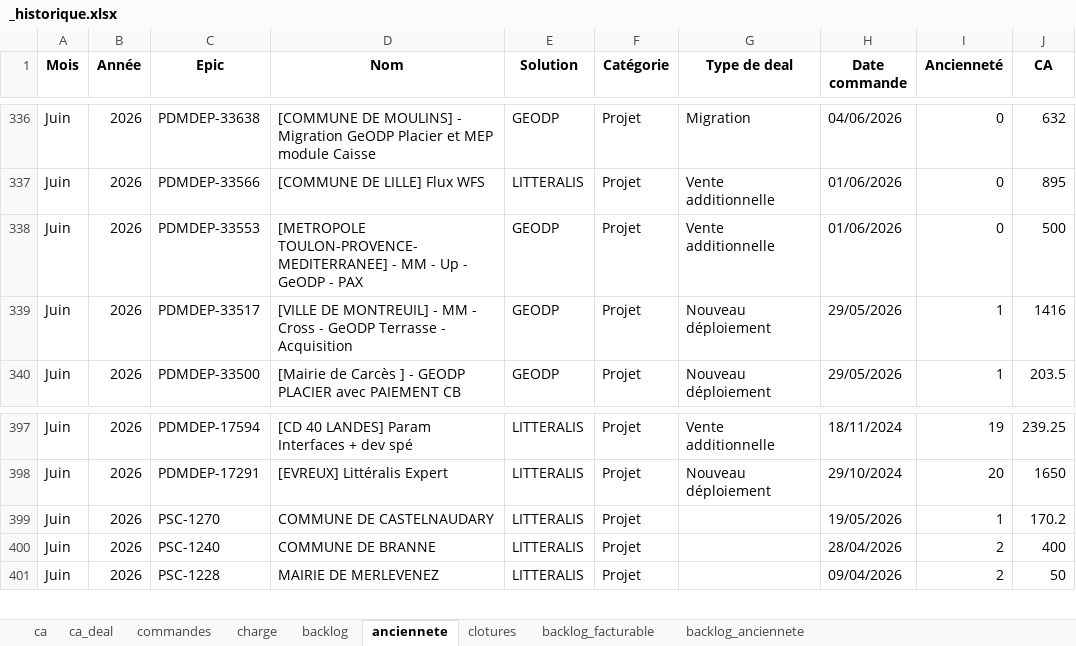
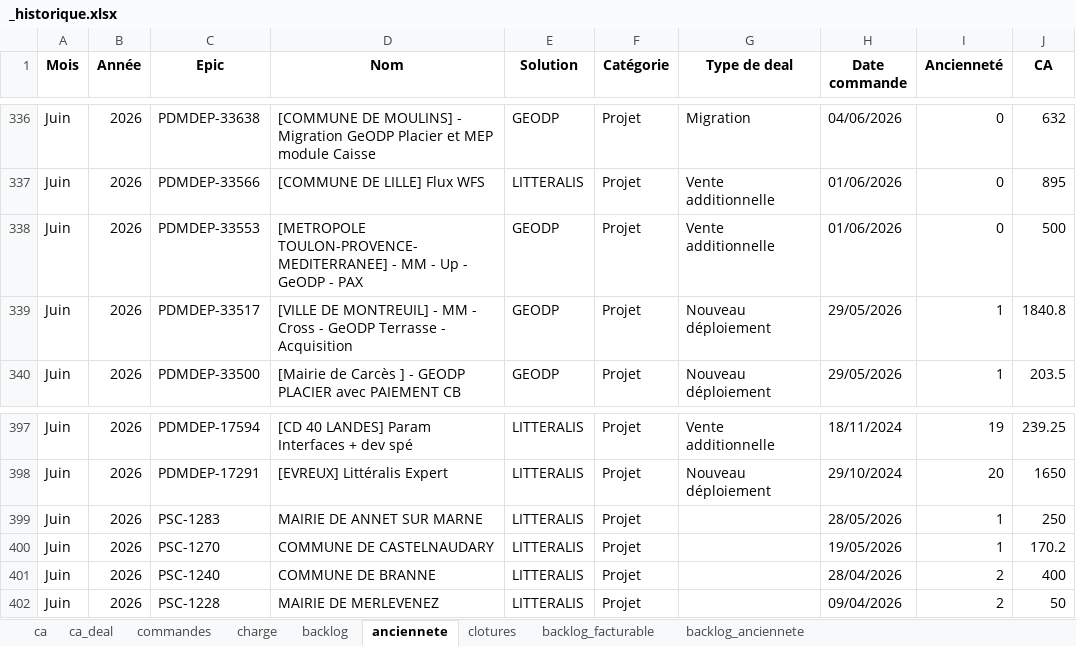
Before and after one commit to MathildePanierDelivery/jira-export, an Excel workbook: _historique.xlsx, sheet anciennete, drawn as a sheet; only a part is shown, gaps mark what is left out; values as stored, in another font and other column widths than the file's, no borders; the diff names each change by its address in the sheet, - before the commit and + after, or states it on an @@ line.

```diff
--- a/_historique.xlsx (sheet anciennete)
+++ b/_historique.xlsx (sheet anciennete)
-J339 (CA): 1416
+J339 (CA): 1840.8
+row 399: Juin | 2026 | PSC-1283 | MAIRIE DE ANNET SUR MARNE | LITTERALIS | Projet |  | 28/05/2026 | 1 | 250
```
Also changed, not shown: sheet commandes, sheet backlog_facturable, sheet charge, sheet backlog, sheet ca, sheet backlog_anciennete, 1 more sheet, jira_export_2026-06-30.xlsx, 5 other files.
